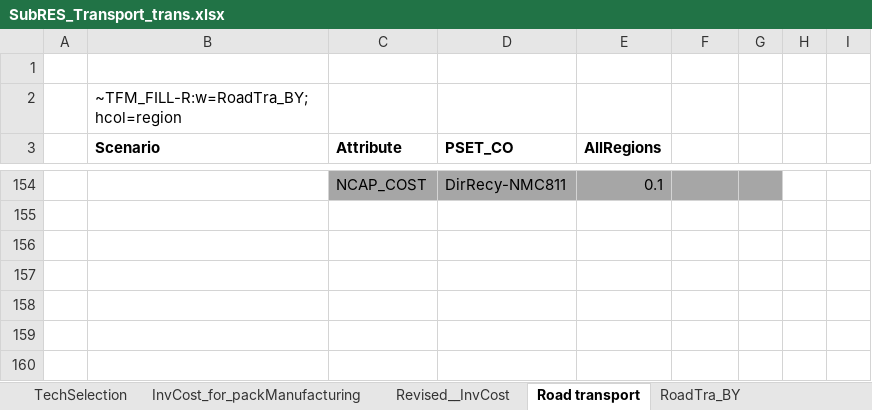
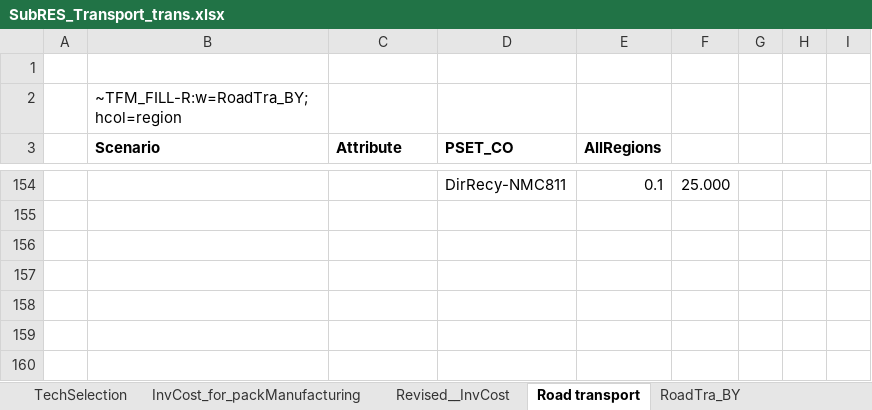
Before and after one commit to seanli12354/KiNESYS_BattCircularity-main, an Excel workbook: SubRes_Tmpl/SubRES_Transport_trans.xlsx, sheet Road transport, drawn as a sheet; only a part is shown, gaps mark what is left out; values as stored, in another font and other column widths than the file's, no borders; charts and pictures not drawn; the diff covers the shown part only; the diff names each change by its address in the sheet, - before the commit and + after, or states it on an @@ line.

```diff
--- a/SubRes_Tmpl/SubRES_Transport_trans.xlsx (sheet Road transport)
+++ b/SubRes_Tmpl/SubRES_Transport_trans.xlsx (sheet Road transport)
-C154:G154 fill: #A6A6A6
+C154:G154 fill: none
-C154 (Attribute): NCAP_COST
+C154 (Attribute): (empty)
-F154: (empty)
+F154: 25.000
```
Also changed, not shown: 1 added row, 1 removed row, 44 edited cells and cell formats elsewhere in this sheet, SubRes_Tmpl/SubRES_Transport.xlsx.
